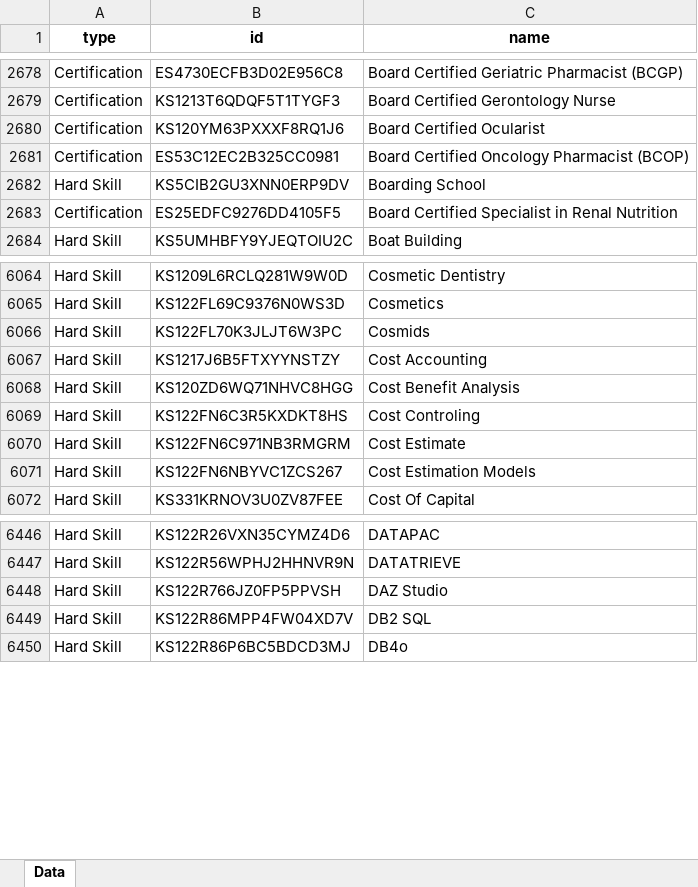
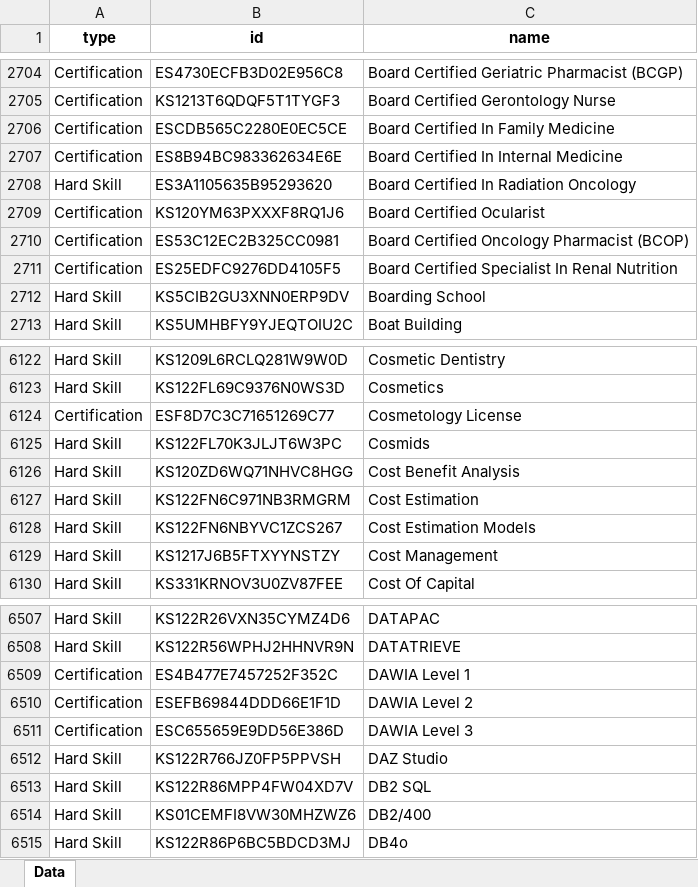
Before and after one commit to calebjcourtney/emsi_open_skills, an Excel workbook: all_emsi_skills.xlsx, sheet Data, drawn as a sheet; only a part is shown, gaps mark what is left out; values as stored, in another font and other column widths than the file's, no borders; removed rows and columns are numbered as before the commit, all else as after; the diff covers the shown part only; the diff names each change by its address in the sheet, - before the commit and + after, or states it on an @@ line.

Commit message:
updating to the latest version of emsi skills

```diff
--- a/all_emsi_skills.xlsx (sheet Data)
+++ b/all_emsi_skills.xlsx (sheet Data)
+row 2706: Certification | ESCDB565C2280E0EC5CE | Board Certified In Family Medicine
+row 2707: Certification | ES8B94BC983362634E6E | Board Certified In Internal Medicine
+row 2708: Hard Skill | ES3A1105635B95293620 | Board Certified In Radiation Oncology
+row 2711: Certification | ES25EDFC9276DD4105F5 | Board Certified Specialist In Renal Nutrition
-row 2683: Certification | ES25EDFC9276DD4105F5 | Board Certified Specialist in Renal Nutrition
+row 6124: Certification | ESF8D7C3C71651269C77 | Cosmetology License
-row 6067: Hard Skill | KS1217J6B5FTXYYNSTZY | Cost Accounting
-row 6069: Hard Skill | KS122FN6C3R5KXDKT8HS | Cost Controling
-C6127 (name): Cost Estimate
+C6127 (name): Cost Estimation
+row 6129: Hard Skill | KS1217J6B5FTXYYNSTZY | Cost Management
+row 6509: Certification | ES4B477E7457252F352C | DAWIA Level 1
+row 6510: Certification | ESEFB69844DDD66E1F1D | DAWIA Level 2
+row 6511: Certification | ESC655659E9DD56E386D | DAWIA Level 3
+row 6514: Hard Skill | KS01CEMFI8VW30MHZWZ6 | DB2/400
```
Also changed, not shown: 240 added rows, 110 removed rows and 73 edited cells elsewhere in this sheet.
